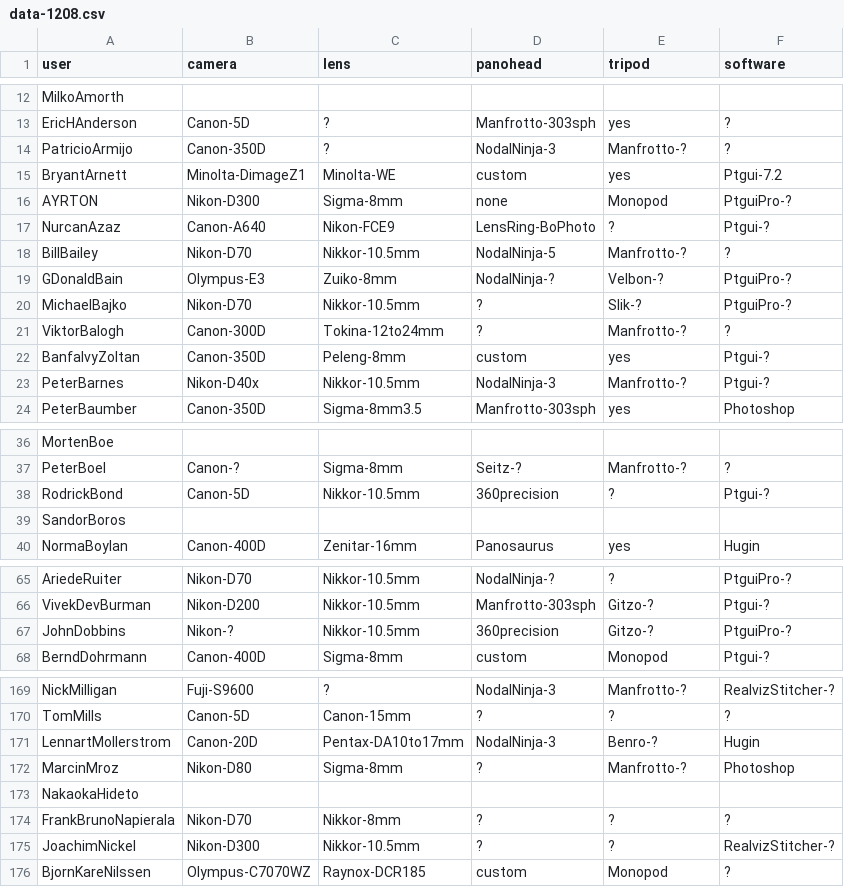
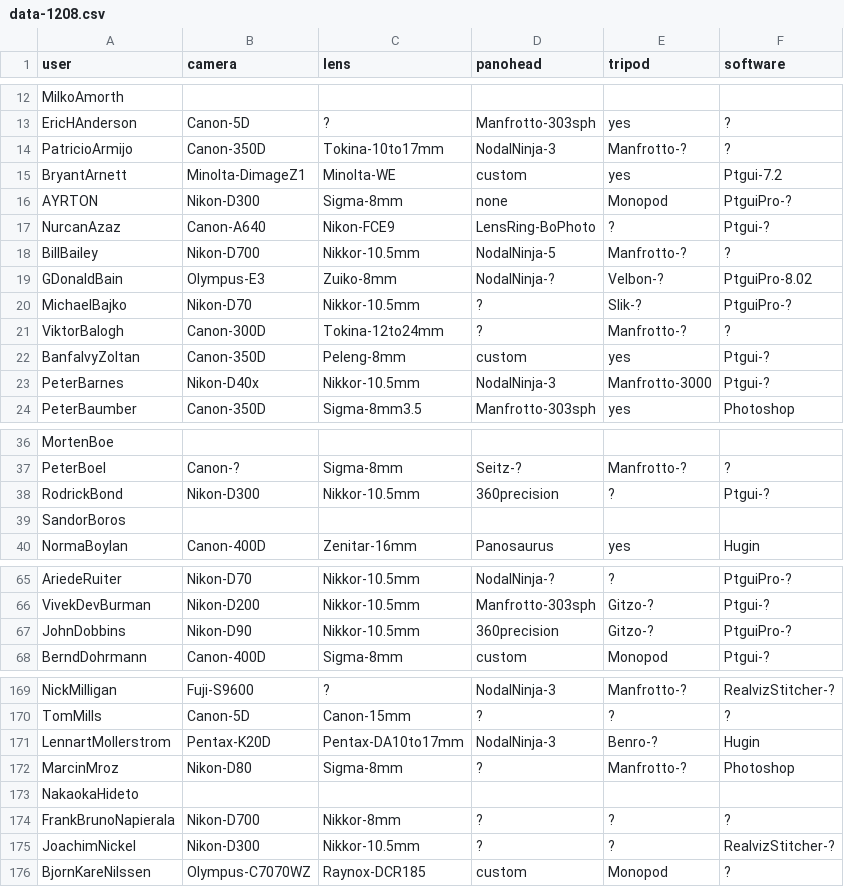
Before and after one commit to thatch/wwp-equipment, a CSV file: new/data-1208.csv, drawn as a sheet; only a part is shown, gaps mark what is left out; the diff covers the shown part only.

Commit message:
Bulk data update with new rules

```diff
--- a/new/data-1208.csv
+++ b/new/data-1208.csv
@@ -13,3 +13,3 @@ MilkoAmorth
 EricHAnderson,Canon-5D,?,Manfrotto-303sph,yes,?
-PatricioArmijo,Canon-350D,?,NodalNinja-3,Manfrotto-?,?
+PatricioArmijo,Canon-350D,Tokina-10to17mm,NodalNinja-3,Manfrotto-?,?
 BryantArnett,Minolta-DimageZ1,Minolta-WE,custom,yes,Ptgui-7.2
@@ -17,4 +17,4 @@ AYRTON,Nikon-D300,Sigma-8mm,none,Monopod,PtguiPro-?
 NurcanAzaz,Canon-A640,Nikon-FCE9,LensRing-BoPhoto,?,Ptgui-?
-BillBailey,Nikon-D70,Nikkor-10.5mm,NodalNinja-5,Manfrotto-?,?
-GDonaldBain,Olympus-E3,Zuiko-8mm,NodalNinja-?,Velbon-?,PtguiPro-?
+BillBailey,Nikon-D700,Nikkor-10.5mm,NodalNinja-5,Manfrotto-?,?
+GDonaldBain,Olympus-E3,Zuiko-8mm,NodalNinja-?,Velbon-?,PtguiPro-8.02
 MichaelBajko,Nikon-D70,Nikkor-10.5mm,?,Slik-?,PtguiPro-?
@@ -22,3 +22,3 @@ ViktorBalogh,Canon-300D,Tokina-12to24mm,?,Manfrotto-?,?
 BanfalvyZoltan,Canon-350D,Peleng-8mm,custom,yes,Ptgui-?
-PeterBarnes,Nikon-D40x,Nikkor-10.5mm,NodalNinja-3,Manfrotto-?,Ptgui-?
+PeterBarnes,Nikon-D40x,Nikkor-10.5mm,NodalNinja-3,Manfrotto-3000,Ptgui-?
 PeterBaumber,Canon-350D,Sigma-8mm3.5,Manfrotto-303sph,yes,Photoshop
@@ -37,3 +37,3 @@ MortenBoe
 PeterBoel,Canon-?,Sigma-8mm,Seitz-?,Manfrotto-?,?
-RodrickBond,Canon-5D,Nikkor-10.5mm,360precision,?,Ptgui-?
+RodrickBond,Nikon-D300,Nikkor-10.5mm,360precision,?,Ptgui-?
 SandorBoros
@@ -66,3 +66,3 @@ AriedeRuiter,Nikon-D70,Nikkor-10.5mm,NodalNinja-?,?,PtguiPro-?
 VivekDevBurman,Nikon-D200,Nikkor-10.5mm,Manfrotto-303sph,Gitzo-?,Ptgui-?
-JohnDobbins,Nikon-?,Nikkor-10.5mm,360precision,Gitzo-?,PtguiPro-?
+JohnDobbins,Nikon-D90,Nikkor-10.5mm,360precision,Gitzo-?,PtguiPro-?
 BerndDohrmann,Canon-400D,Sigma-8mm,custom,Monopod,Ptgui-?
@@ -170,6 +170,6 @@ NickMilligan,Fuji-S9600,?,NodalNinja-3,Manfrotto-?,RealvizStitcher-?
 TomMills,Canon-5D,Canon-15mm,?,?,?
-LennartMollerstrom,Canon-20D,Pentax-DA10to17mm,NodalNinja-3,Benro-?,Hugin
+LennartMollerstrom,Pentax-K20D,Pentax-DA10to17mm,NodalNinja-3,Benro-?,Hugin
 MarcinMroz,Nikon-D80,Sigma-8mm,?,Manfrotto-?,Photoshop
 NakaokaHideto
-FrankBrunoNapierala,Nikon-D70,Nikkor-8mm,?,?,?
+FrankBrunoNapierala,Nikon-D700,Nikkor-8mm,?,?,?
 JoachimNickel,Nikon-D300,Nikkor-10.5mm,?,?,RealvizStitcher-?
```
Also changed, not shown: 6 edited cells elsewhere in this file, new/data-1205.csv, new/data-1209.csv, 35 other files.
